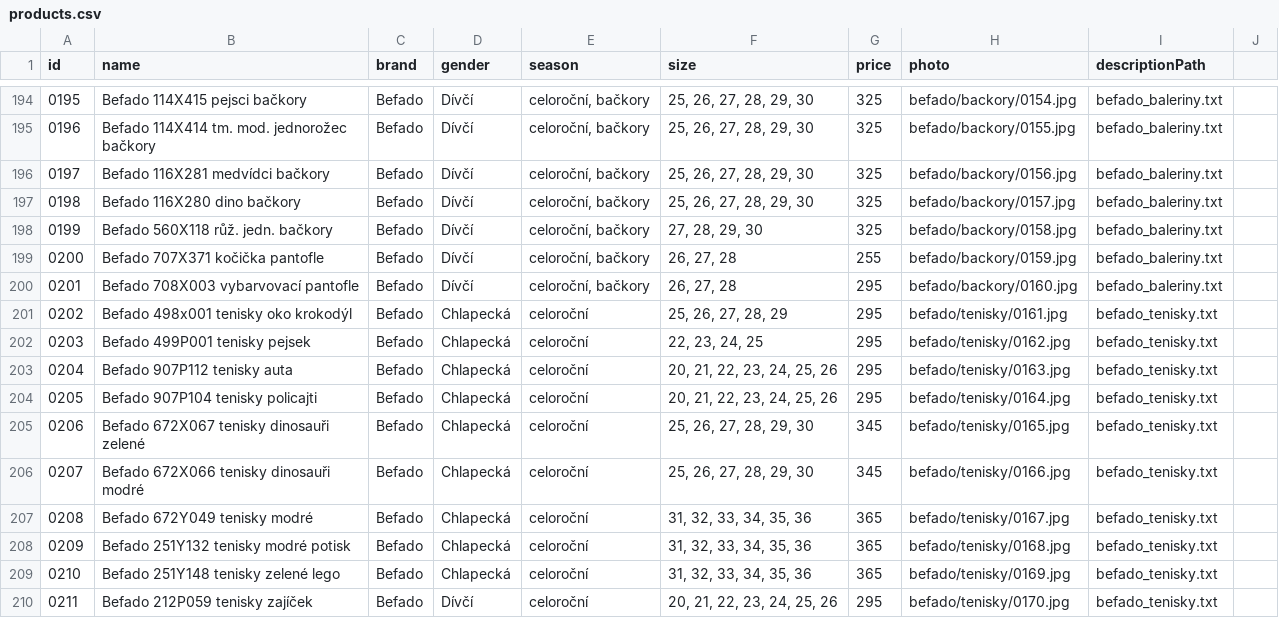
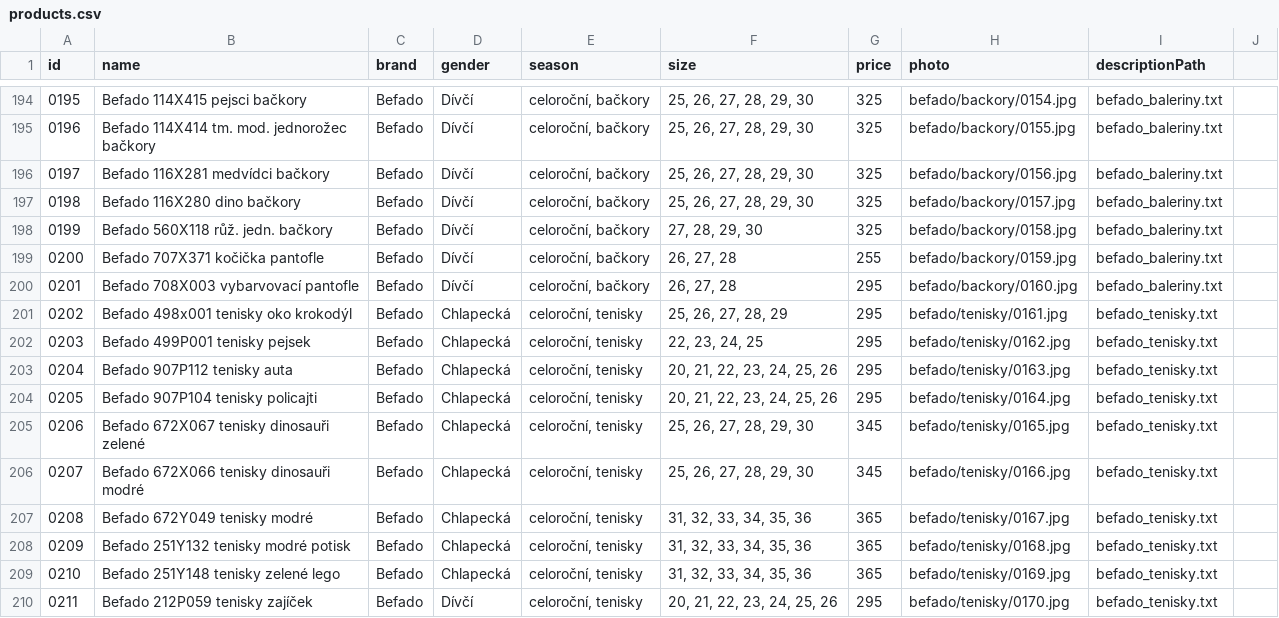
Before and after one commit to ad-ab/boty-boticky, a CSV file: static/boty/products.csv, drawn as a sheet; only a part is shown, gaps mark what is left out; the diff covers the shown part only.

Commit message:
Update products.csv

```diff
--- a/static/boty/products.csv
+++ b/static/boty/products.csv
@@ -200,11 +200,11 @@ id|name|brand|gender|season|size|price|photo|descriptionPath
 0201|Befado 708X003 vybarvovací pantofle|Befado|Dívčí|celoroční, bačkory|26, 27, 28|295|befado/backory/0160.jpg|befado_baleriny.txt
-0202|Befado 498x001 tenisky oko krokodýl|Befado|Chlapecká|celoroční|25, 26, 27, 28, 29|295|befado/tenisky/0161.jpg|befado_tenisky.txt
-0203|Befado 499P001 tenisky pejsek|Befado|Chlapecká|celoroční|22, 23, 24, 25|295|befado/tenisky/0162.jpg|befado_tenisky.txt
-0204|Befado 907P112 tenisky auta|Befado|Chlapecká|celoroční|20, 21, 22, 23, 24, 25, 26|295|befado/tenisky/0163.jpg|befado_tenisky.txt
-0205|Befado 907P104 tenisky policajti|Befado|Chlapecká|celoroční|20, 21, 22, 23, 24, 25, 26|295|befado/tenisky/0164.jpg|befado_tenisky.txt
-0206|Befado 672X067 tenisky dinosauři zelené|Befado|Chlapecká|celoroční|25, 26, 27, 28, 29, 30|345|befado/tenisky/0165.jpg|befado_tenisky.txt
-0207|Befado 672X066 tenisky dinosauři modré|Befado|Chlapecká|celoroční|25, 26, 27, 28, 29, 30|345|befado/tenisky/0166.jpg|befado_tenisky.txt
-0208|Befado 672Y049 tenisky modré|Befado|Chlapecká|celoroční|31, 32, 33, 34, 35, 36|365|befado/tenisky/0167.jpg|befado_tenisky.txt
-0209|Befado 251Y132 tenisky modré potisk|Befado|Chlapecká|celoroční|31, 32, 33, 34, 35, 36|365|befado/tenisky/0168.jpg|befado_tenisky.txt
-0210|Befado 251Y148 tenisky zelené lego|Befado|Chlapecká|celoroční|31, 32, 33, 34, 35, 36|365|befado/tenisky/0169.jpg|befado_tenisky.txt
-0211|Befado 212P059 tenisky zajíček|Befado|Dívčí|celoroční|20, 21, 22, 23, 24, 25, 26|295|befado/tenisky/0170.jpg|befado_tenisky.txt
+0202|Befado 498x001 tenisky oko krokodýl|Befado|Chlapecká|celoroční, tenisky|25, 26, 27, 28, 29|295|befado/tenisky/0161.jpg|befado_tenisky.txt
+0203|Befado 499P001 tenisky pejsek|Befado|Chlapecká|celoroční, tenisky|22, 23, 24, 25|295|befado/tenisky/0162.jpg|befado_tenisky.txt
+0204|Befado 907P112 tenisky auta|Befado|Chlapecká|celoroční, tenisky|20, 21, 22, 23, 24, 25, 26|295|befado/tenisky/0163.jpg|befado_tenisky.txt
+0205|Befado 907P104 tenisky policajti|Befado|Chlapecká|celoroční, tenisky|20, 21, 22, 23, 24, 25, 26|295|befado/tenisky/0164.jpg|befado_tenisky.txt
+0206|Befado 672X067 tenisky dinosauři zelené|Befado|Chlapecká|celoroční, tenisky|25, 26, 27, 28, 29, 30|345|befado/tenisky/0165.jpg|befado_tenisky.txt
+0207|Befado 672X066 tenisky dinosauři modré|Befado|Chlapecká|celoroční, tenisky|25, 26, 27, 28, 29, 30|345|befado/tenisky/0166.jpg|befado_tenisky.txt
+0208|Befado 672Y049 tenisky modré|Befado|Chlapecká|celoroční, tenisky|31, 32, 33, 34, 35, 36|365|befado/tenisky/0167.jpg|befado_tenisky.txt
+0209|Befado 251Y132 tenisky modré potisk|Befado|Chlapecká|celoroční, tenisky|31, 32, 33, 34, 35, 36|365|befado/tenisky/0168.jpg|befado_tenisky.txt
+0210|Befado 251Y148 tenisky zelené lego|Befado|Chlapecká|celoroční, tenisky|31, 32, 33, 34, 35, 36|365|befado/tenisky/0169.jpg|befado_tenisky.txt
+0211|Befado 212P059 tenisky zajíček|Befado|Dívčí|celoroční, tenisky|20, 21, 22, 23, 24, 25, 26|295|befado/tenisky/0170.jpg|befado_tenisky.txt
```
Also changed, not shown: 16 edited cells elsewhere in this file.
